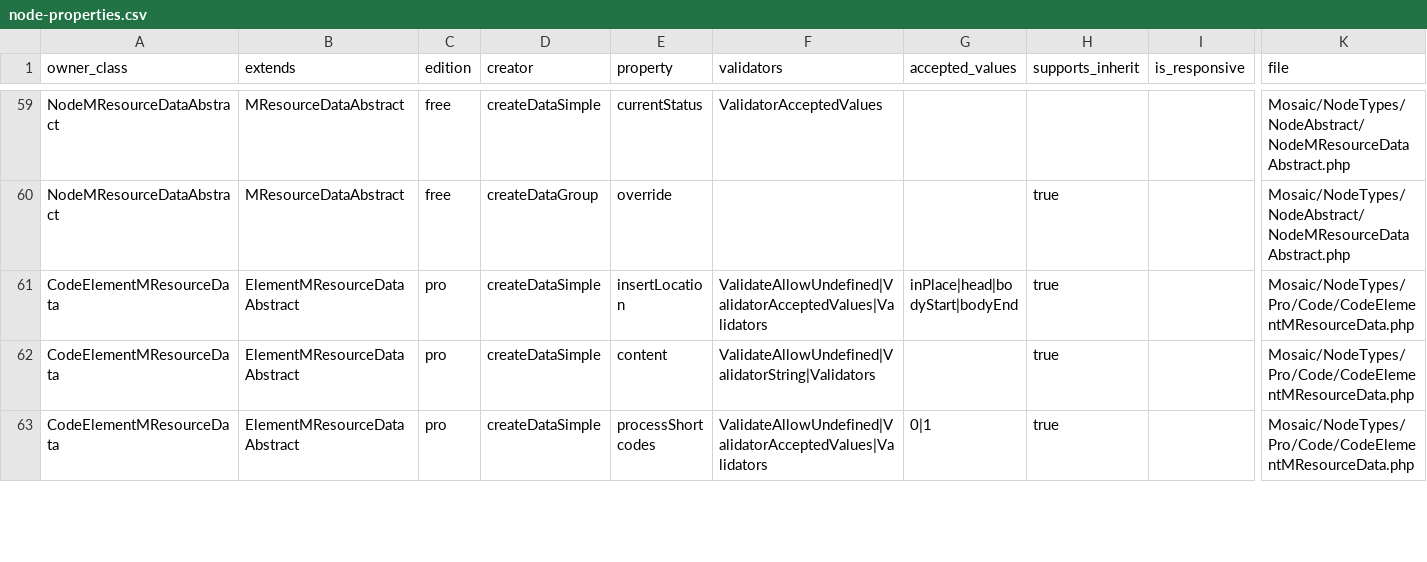
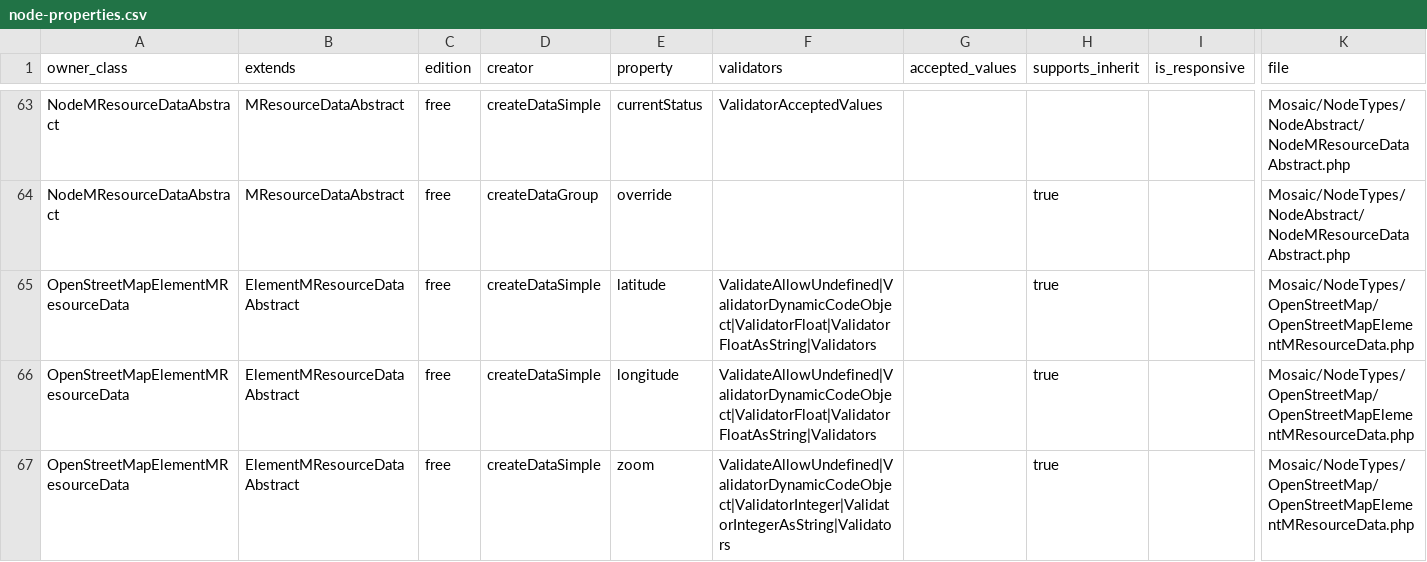
Before and after one commit to Moksa1123/mosaic-headless, a CSV file: data/node-properties.csv, drawn as a sheet; only a part is shown, gaps mark what is left out; the shorter side is filled out with more unchanged rows; rows hold the shown columns only; the diff covers the shown part only; the diff names each change by its address in the sheet, - before the commit and + after, or states it on an @@ line.

```diff
--- a/data/node-properties.csv
+++ b/data/node-properties.csv
+row 65: OpenStreetMapElementMResourceData | ElementMResourceDataAbstract | free | createDataSimple | latitude | ValidateAllowUndefined|ValidatorDynamicCodeObject|ValidatorFloat|ValidatorFloatAsString|Validators |  | true |  | Mosaic/NodeTypes/OpenStreetMap/OpenStreetMapElementMResourceData.php
+row 66: OpenStreetMapElementMResourceData | ElementMResourceDataAbstract | free | createDataSimple | longitude | ValidateAllowUndefined|ValidatorDynamicCodeObject|ValidatorFloat|ValidatorFloatAsString|Validators |  | true |  | Mosaic/NodeTypes/OpenStreetMap/OpenStreetMapElementMResourceData.php
+row 67: OpenStreetMapElementMResourceData | ElementMResourceDataAbstract | free | createDataSimple | zoom | ValidateAllowUndefined|ValidatorDynamicCodeObject|ValidatorInteger|ValidatorIntegerAsString|Validators |  | true |  | Mosaic/NodeTypes/OpenStreetMap/OpenStreetMapElementMResourceData.php
```
Also changed, not shown: 6 added rows elsewhere in this file, data/data-class-hierarchy.csv, data/interaction-types.csv, 29 other files.
